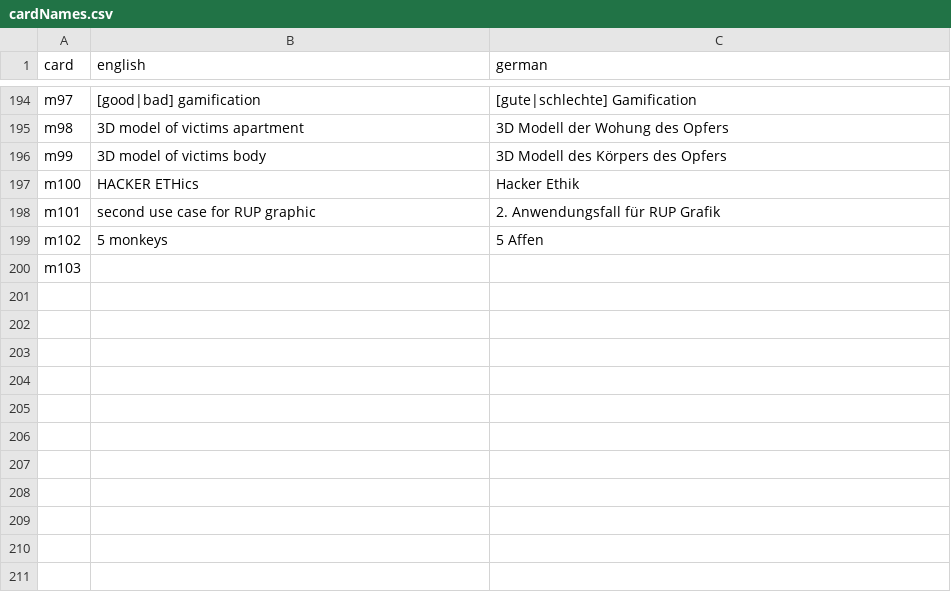
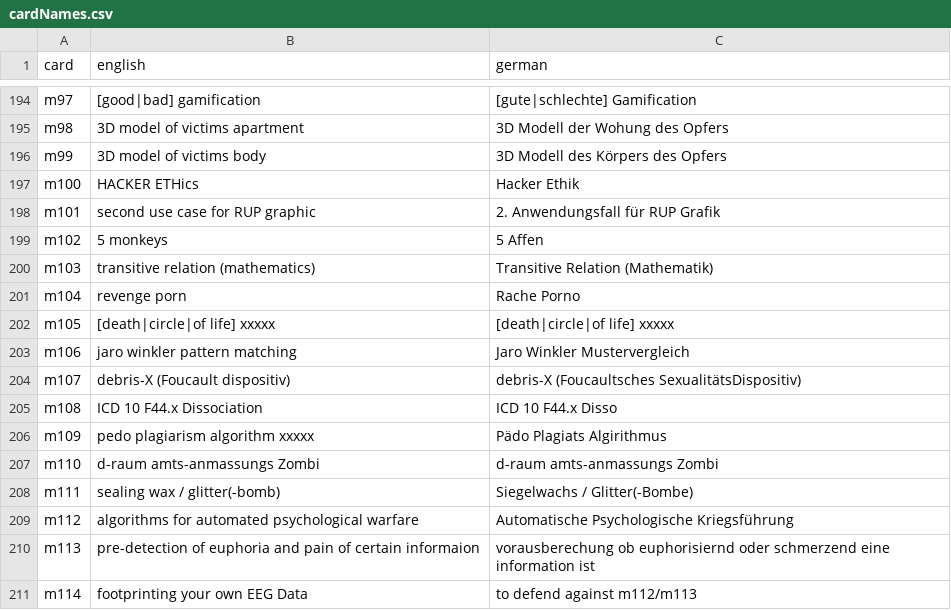
Before and after one commit to braindef/HackersCardgame7, a CSV file: scripts.eoan/cardNames.csv, drawn as a sheet; only a part is shown, gaps mark what is left out.

Commit message:
search

```diff
--- a/scripts.eoan/cardNames.csv
+++ b/scripts.eoan/cardNames.csv
@@ -199,2 +199,13 @@ m101,second use case for RUP graphic,2. Anwendungsfall für RUP Grafik
 m102,5 monkeys, 5 Affen
-m103
+m103,transitive relation (mathematics),Transitive Relation (Mathematik)
+m104,revenge porn,Rache Porno
+m105,[death|circle|of life] xxxxx,[death|circle|of life] xxxxx
+m106,jaro winkler pattern matching,Jaro Winkler Mustervergleich
+m107,debris-X (Foucault dispositiv),debris-X (Foucaultsches SexualitätsDispositiv)
+m108,ICD 10 F44.x Dissociation,ICD 10 F44.x Disso
+m109,pedo plagiarism algorithm xxxxx,Pädo Plagiats Algirithmus
+m110,d-raum amts-anmassungs Zombi,d-raum amts-anmassungs Zombi
+m111,sealing wax / glitter(-bomb),Siegelwachs / Glitter(-Bombe)
+m112,algorithms for automated psychological warfare,Automatische Psychologische Kriegsführung
+m113,pre-detection of euphoria and pain of certain informaion,vorausberechung ob euphorisiernd oder schmerzend eine information ist
+m114,footprinting your own EEG Data, to defend against m112/m113
```
